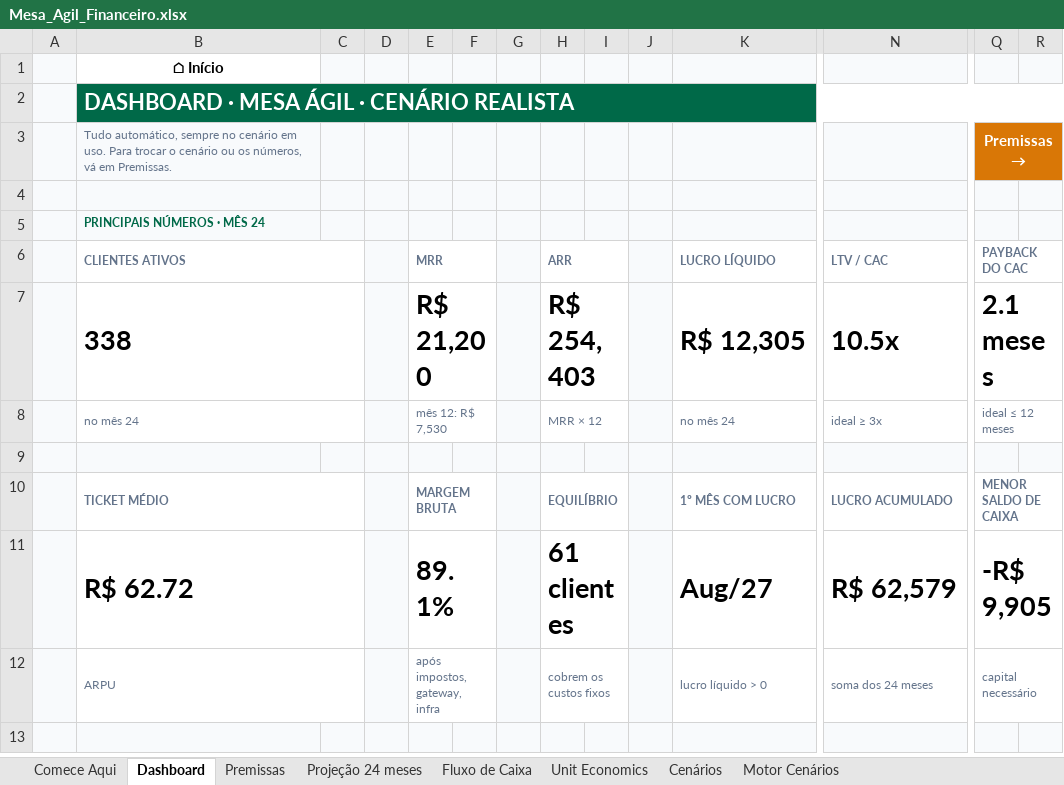
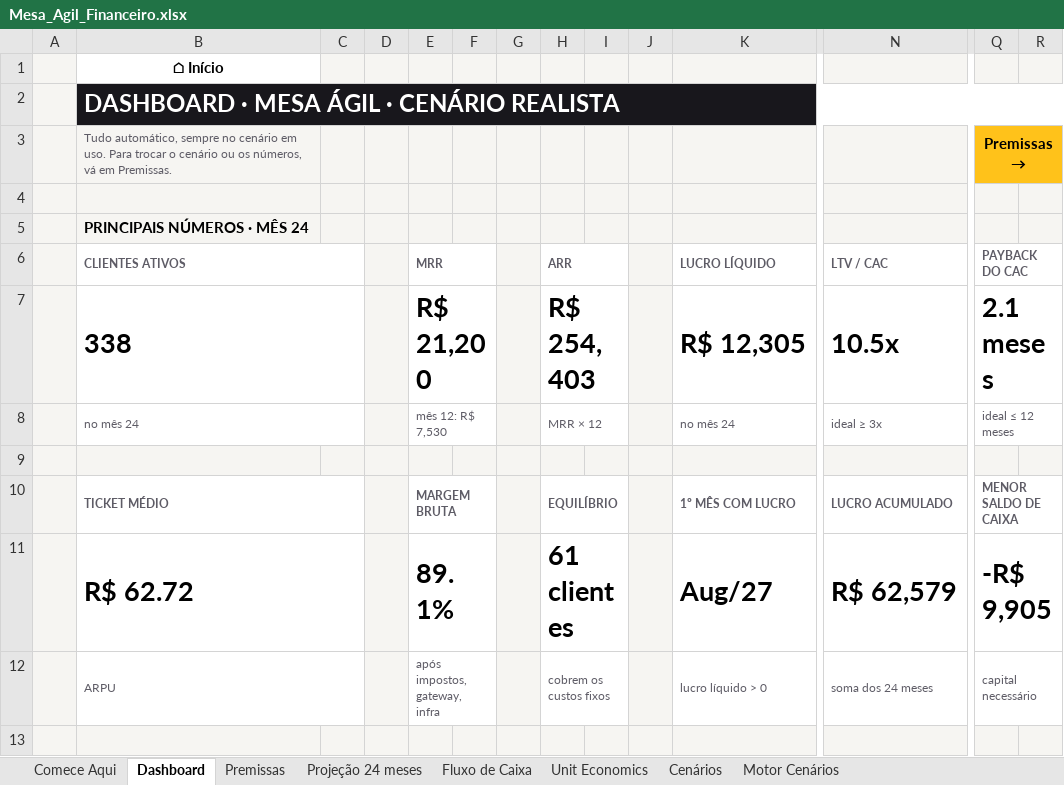
Before and after one commit to centraldeatendimentoaia-cyber/PLANILHAMESAAGIL, an Excel workbook: Mesa_Agil_Financeiro.xlsx, sheet Dashboard, drawn as a sheet; only a part is shown, gaps mark what is left out; values as stored, in another font and other column widths than the file's, no borders; charts and pictures and conditional formats not drawn; the diff covers the shown part only; the diff names each change by its address in the sheet, - before the commit and + after, or states it on an @@ line.

```diff
--- a/Mesa_Agil_Financeiro.xlsx (sheet Dashboard)
+++ b/Mesa_Agil_Financeiro.xlsx (sheet Dashboard)
-B2:R2 fill: #006948
+B2:R2 fill: #18171C
@@ B2 text size: larger @@
-B3 text colour: #64748B
+B3 text colour: #5E5C66
-Q3:R3 fill: #D97706
+Q3:R3 fill: #FFC21A
-Q3 text colour: #FFFFFF
+Q3 text colour: black
-B5 text colour: #006948
+B5 text colour: black, text size: larger
-B6 text colour: #64748B
+B6 text colour: #5E5C66
-E6 text colour: #64748B
+E6 text colour: #5E5C66
-H6 text colour: #64748B
+H6 text colour: #5E5C66
-K6 text colour: #64748B
+K6 text colour: #5E5C66
-N6 text colour: #64748B
+N6 text colour: #5E5C66
-Q6 text colour: #64748B
+Q6 text colour: #5E5C66
-B8 text colour: #64748B
+B8 text colour: #5E5C66
-E8 text colour: #64748B
+E8 text colour: #5E5C66
-H8 text colour: #64748B
+H8 text colour: #5E5C66
-K8 text colour: #64748B
+K8 text colour: #5E5C66
-N8 text colour: #64748B
+N8 text colour: #5E5C66
-Q8 text colour: #64748B
+Q8 text colour: #5E5C66
-B10 text colour: #64748B
+B10 text colour: #5E5C66
-E10 text colour: #64748B
+E10 text colour: #5E5C66
-H10 text colour: #64748B
+H10 text colour: #5E5C66
-K10 text colour: #64748B
+K10 text colour: #5E5C66
-N10 text colour: #64748B
+N10 text colour: #5E5C66
-Q10 text colour: #64748B
+Q10 text colour: #5E5C66
-B12 text colour: #64748B
+B12 text colour: #5E5C66
-E12 text colour: #64748B
+E12 text colour: #5E5C66
-H12 text colour: #64748B
+H12 text colour: #5E5C66
-K12 text colour: #64748B
+K12 text colour: #5E5C66
-N12 text colour: #64748B
+N12 text colour: #5E5C66
-Q12 text colour: #64748B
+Q12 text colour: #5E5C66
```
Also changed, not shown: cell formats elsewhere in this sheet, sheet Motor Cenários, sheet Projeção 24 meses, sheet Cenários, sheet Fluxo de Caixa, sheet Comece Aqui, sheet Unit Economics, 1 more sheet, charts or pictures, Mesa_Agil_Enxuta.xlsx, 3 other files.
